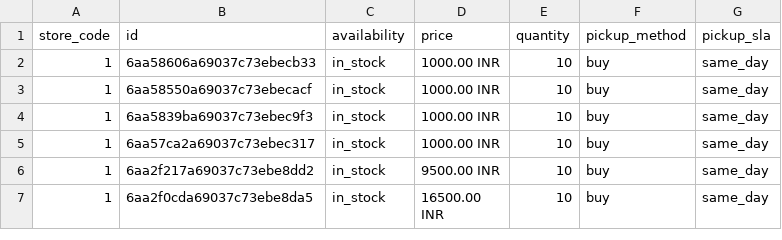
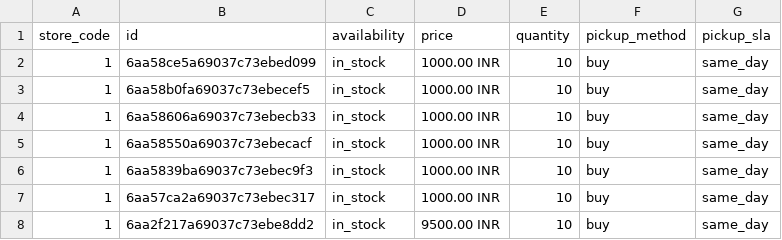
Before and after one commit to rahulku1998/CrystalJaipuriaFronted, a TSV file: public/local-inventory.tsv, drawn as a sheet; only a part is shown; the shorter side is filled out with more unchanged rows; the diff names each change by its address in the sheet, - before the commit and + after, or states it on an @@ line.

```diff
--- a/public/local-inventory.tsv
+++ b/public/local-inventory.tsv
+row 2: 1 | 6aa58ce5a69037c73ebed099 | in_stock | 1000.00 INR | 10 | buy | same_day
+row 3: 1 | 6aa58b0fa69037c73ebecef5 | in_stock | 1000.00 INR | 10 | buy | same_day
```
Also changed, not shown: 11 other files.
